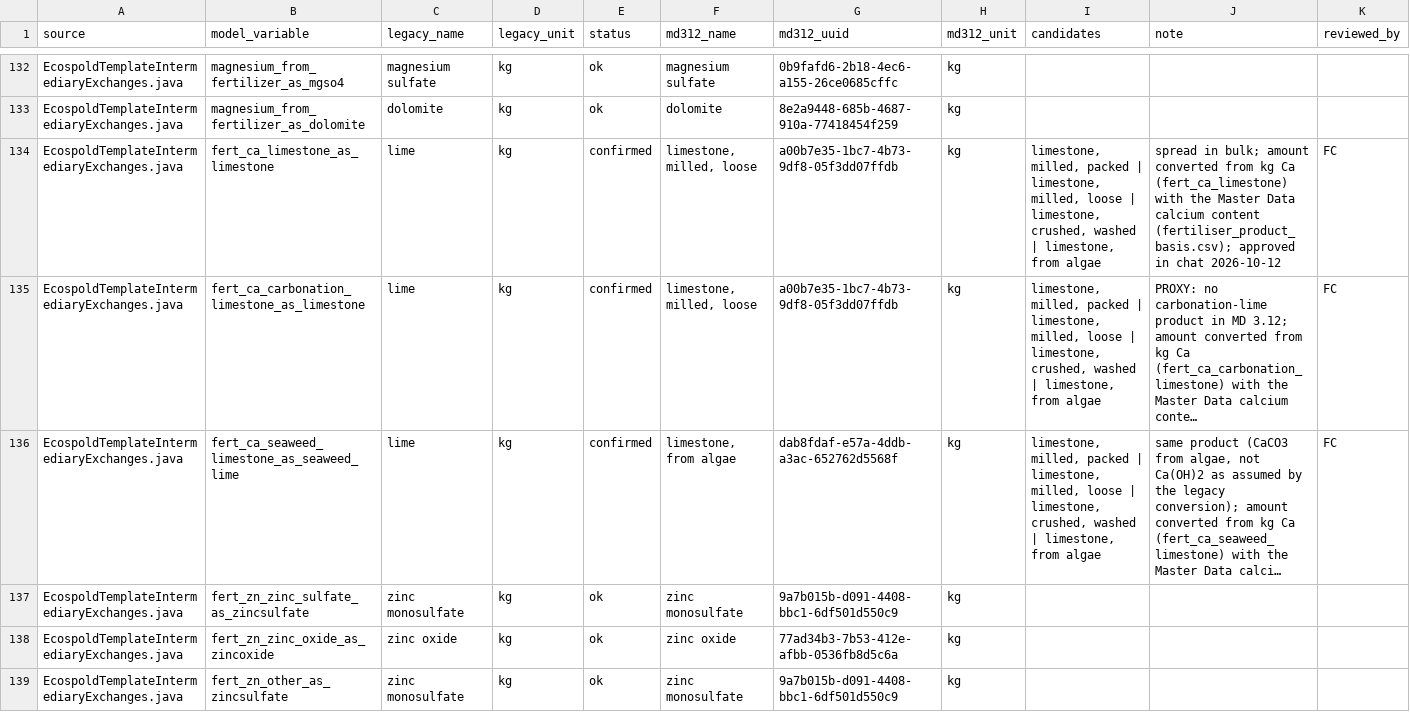
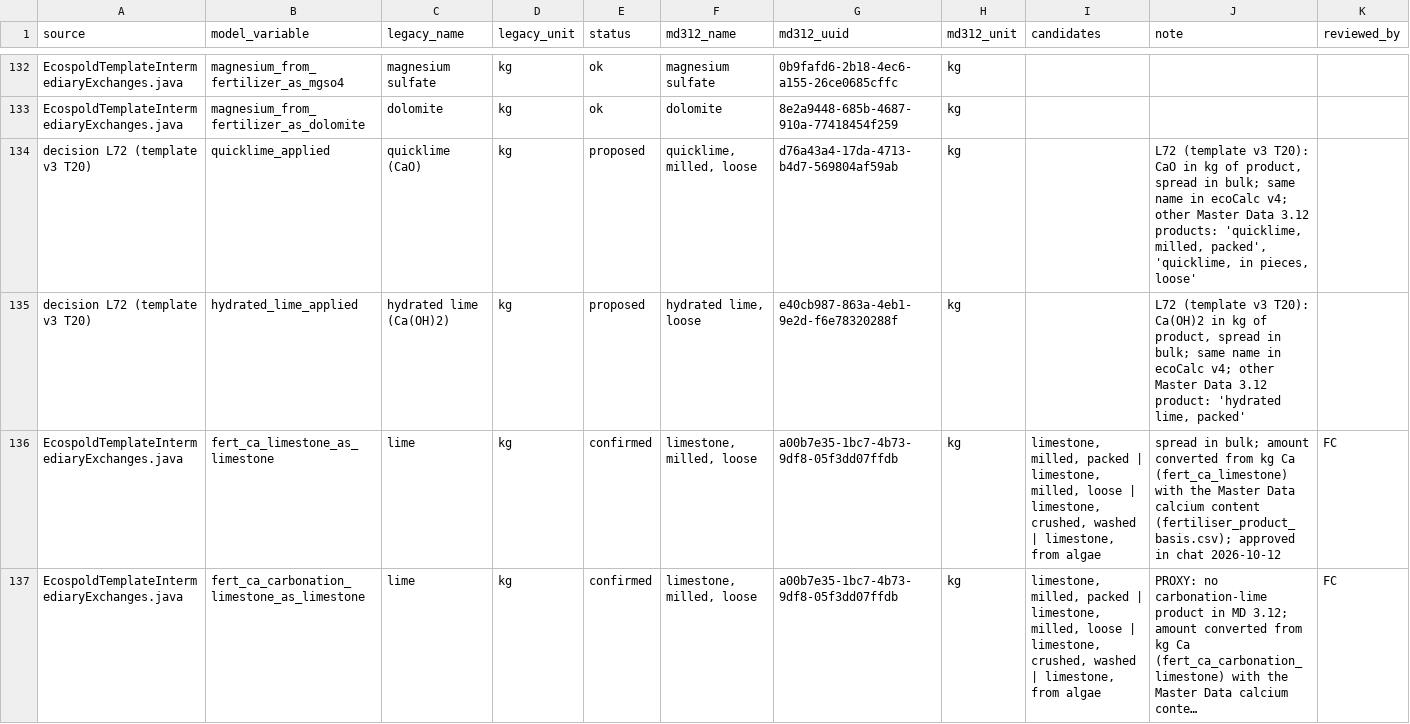
Before and after one commit to ecoinvent/agritoolv.1, a CSV file: data/intermediate_exchange_alignment.csv, drawn as a sheet; only a part is shown, gaps mark what is left out; the shorter side is filled out with more unchanged rows; long unchanged cells end in …; the diff names each change by its address in the sheet, - before the commit and + after, or states it on an @@ line.

Commit message:
Dolomite, Mg fertiliser, quicklime and hydrated lime as independent inputs (L71, L72)
Model side of template v3 T19 and T20. The Mg fertiliser (kg Mg of fertilisers other than dolomite) is written as magnesium sulfate without subtracting the Mg of the dolomite; the heavy metals of the dolomite enter the SALCA Table 1 row Mg magnesium with its stoichiometric Mg. New inputs quicklime_applied and hydrated_lime_applied (kg product/ha): no CO2, heavy metals with their stoichiometric Ca on the row Ca limestone, exchanges 'quicklime, milled, loose' and 'hydrated lime, loose'. New mapping and alignment rows to be signed by FC. Snapshots: two new keys at 0, no value changes.

```diff
--- a/data/intermediate_exchange_alignment.csv
+++ b/data/intermediate_exchange_alignment.csv
+row 134: decision L72 (template v3 T20) | quicklime_applied | quicklime (CaO) | kg | proposed | quicklime, milled, loose | d76a43a4-17da-4713-b4d7-569804af59ab | kg |  | L72 (template v3 T20): CaO in kg of product, spread in bulk; same name in ecoCalc v4; other Master Data 3.12 products: 'quicklime, milled, packed', 'quicklime, in pieces, loose'
+row 135: decision L72 (template v3 T20) | hydrated_lime_applied | hydrated lime (Ca(OH)2) | kg | proposed | hydrated lime, loose | e40cb987-863a-4eb1-9e2d-f6e78320288f | kg |  | L72 (template v3 T20): Ca(OH)2 in kg of product, spread in bulk; same name in ecoCalc v4; other Master Data 3.12 product: 'hydrated lime, packed'
```
Also changed, not shown: data/sources.csv, 18 other files.
